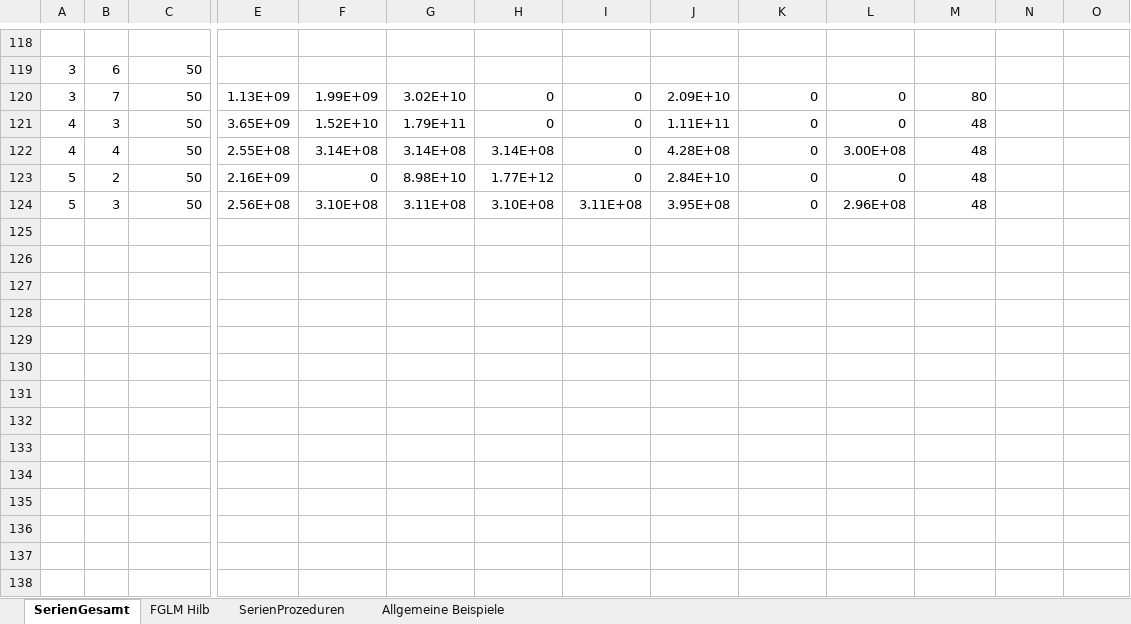
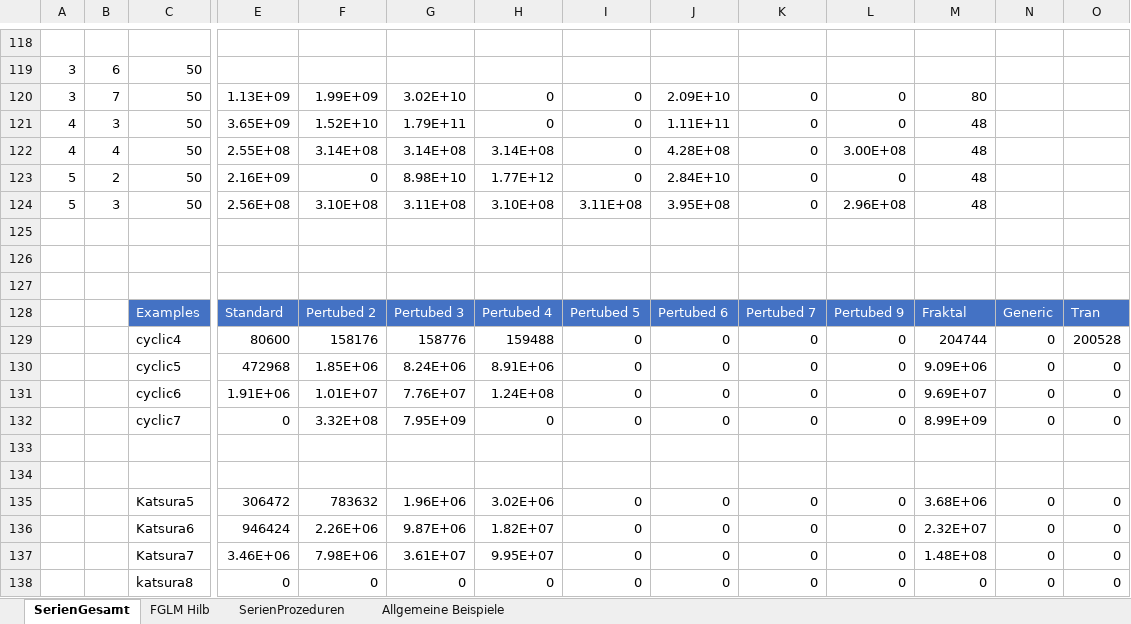
Before and after one commit to welpj/Timings, an Excel workbook: Results.xlsx, sheet SerienGesamt, drawn as a sheet; only a part is shown, gaps mark what is left out; values as stored, in another font and other column widths than the file's, no borders; rows hold the shown columns only; the diff covers the shown part only; the diff names each change by its address in the sheet, - before the commit and + after, or states it on an @@ line.

```diff
--- a/Results.xlsx (sheet SerienGesamt)
+++ b/Results.xlsx (sheet SerienGesamt)
+row 125: (empty)
+row 126: (empty)
+row 127: (empty)
+row 128:  |  | Examples | Standard | Pertubed 2 | Pertubed 3 | Pertubed 4 | Pertubed 5 | Pertubed 6 | Pertubed 7 | Pertubed 9 | Fraktal | Generic | Tran
+row 129:  |  | cyclic4 | 80600 | 158176 | 158776 | 159488 | 0 | 0 | 0 | 0 | 204744 | 0 | 200528
+row 130:  |  | cyclic5 | 472968 | 1.85E+06 | 8.24E+06 | 8.91E+06 | 0 | 0 | 0 | 0 | 9.09E+06 | 0 | 0
+row 131:  |  | cyclic6 | 1.91E+06 | 1.01E+07 | 7.76E+07 | 1.24E+08 | 0 | 0 | 0 | 0 | 9.69E+07 | 0 | 0
+row 132:  |  | cyclic7 | 0 | 3.32E+08 | 7.95E+09 | 0 | 0 | 0 | 0 | 0 | 8.99E+09 | 0 | 0
+row 133: (empty)
+row 134: (empty)
+row 135:  |  | Katsura5 | 306472 | 783632 | 1.96E+06 | 3.02E+06 | 0 | 0 | 0 | 0 | 3.68E+06 | 0 | 0
+row 136:  |  | Katsura6 | 946424 | 2.26E+06 | 9.87E+06 | 1.82E+07 | 0 | 0 | 0 | 0 | 2.32E+07 | 0 | 0
+row 137:  |  | Katsura7 | 3.46E+06 | 7.98E+06 | 3.61E+07 | 9.95E+07 | 0 | 0 | 0 | 0 | 1.48E+08 | 0 | 0
+row 138:  |  | katsura8 | 0 | 0 | 0 | 0 | 0 | 0 | 0 | 0 | 0 | 0 | 0
```
Also changed, not shown: 5 added rows, 5 removed rows, 107 edited cells and cell formats elsewhere in this sheet, sheet SerienProzeduren, sheet FGLM Hilb.
